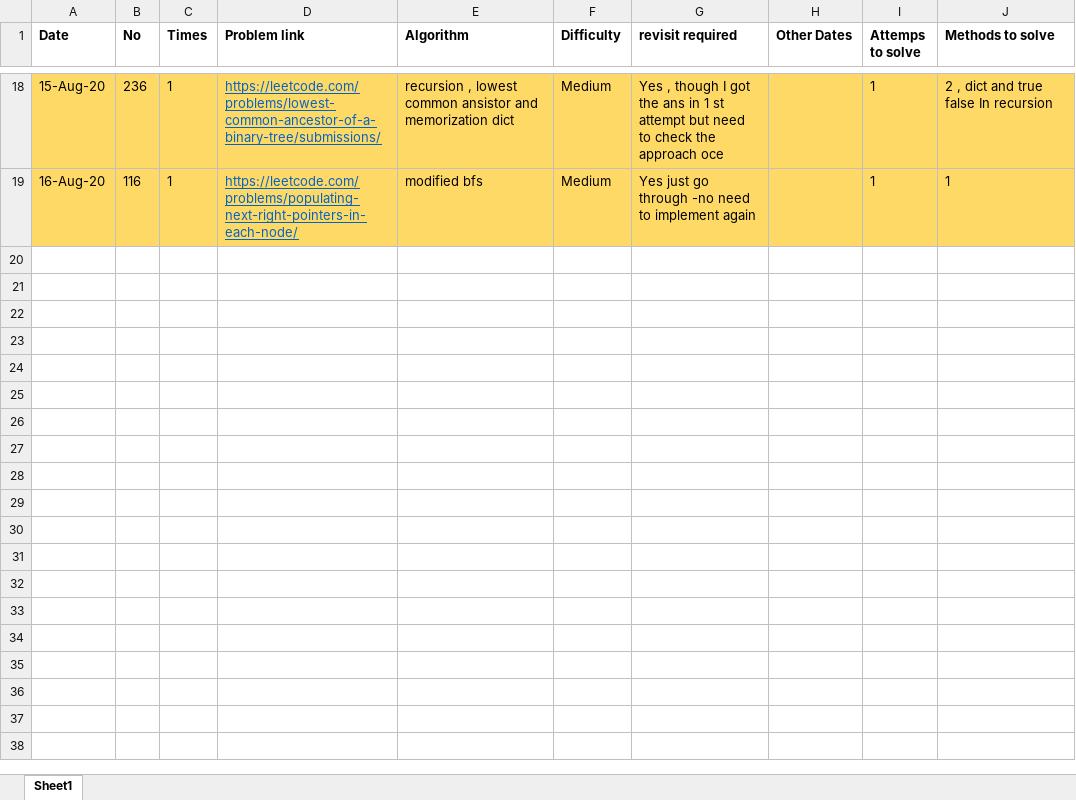
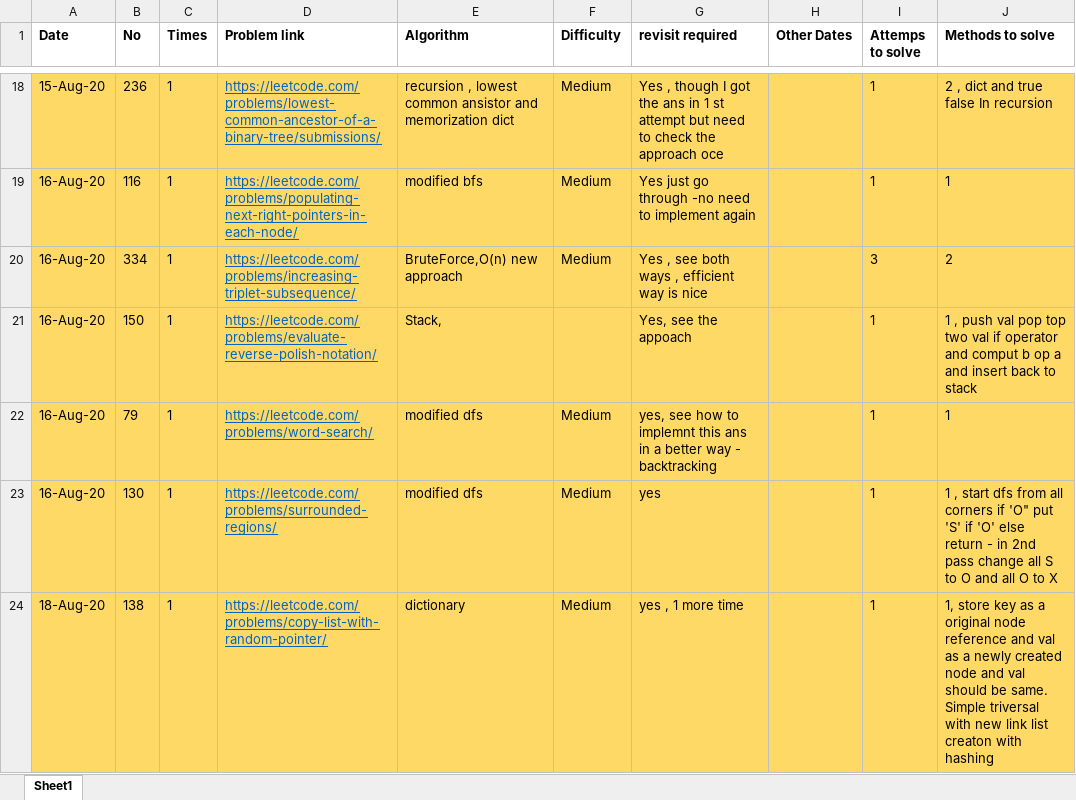
Before and after one commit to mohitsinghnegi1/CodingQuestions, an Excel workbook: tracksheet (version 1).xlsb.xlsx, sheet Sheet1, drawn as a sheet; only a part is shown, gaps mark what is left out; values as stored, in another font and other column widths than the file's, no borders; the diff names each change by its address in the sheet, - before the commit and + after, or states it on an @@ line.

```diff
--- a/tracksheet (version 1).xlsb.xlsx (sheet Sheet1)
+++ b/tracksheet (version 1).xlsb.xlsx (sheet Sheet1)
+row 20: 16-Aug-20 | 334 | 1 | https://leetcode.com/problems/increasing-triplet-subsequence/ | BruteForce,O(n) new approach | Medium | Yes , see both ways , efficient way is nice |  | 3 | 2
+row 21: 16-Aug-20 | 150 | 1 | https://leetcode.com/problems/evaluate-reverse-polish-notation/ | Stack, |  | Yes, see the appoach |  | 1 | 1 , push val pop top two val if operator and comput b op a and insert back to stack
+row 22: 16-Aug-20 | 79 | 1 | https://leetcode.com/problems/word-search/ | modified dfs | Medium | yes, see how to implemnt this ans in a better way - backtracking |  | 1 | 1
+row 23: 16-Aug-20 | 130 | 1 | https://leetcode.com/problems/surrounded-regions/ | modified dfs | Medium | yes |  | 1 | 1 , start dfs from all corners if 'O" put 'S' if 'O' else return - in 2nd pass change all S to O and all O to X
+row 24: 18-Aug-20 | 138 | 1 | https://leetcode.com/problems/copy-list-with-random-pointer/ | dictionary | Medium | yes , 1 more time |  | 1 | 1, store key as a original node reference and val as a newly created node and val should be same. Simple triversal with new link list creaton with hashing
```
Also changed, not shown: tracksheet.xlsx, 2 other files.
